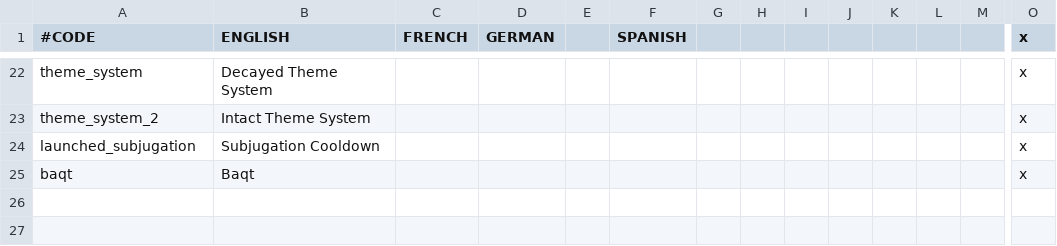
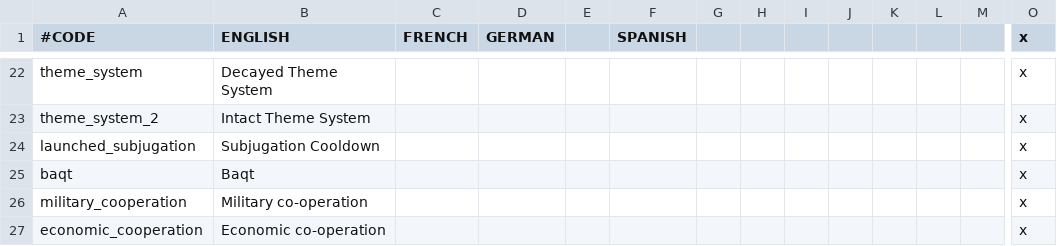
Before and after one commit to Meneth/PB-git, a CSV file: ProjectBalance/localisation/PB_effects.csv, drawn as a sheet; only a part is shown, gaps mark what is left out; rows hold the shown columns only; the diff names each change by its address in the sheet, - before the commit and + after, or states it on an @@ line.

```diff
--- a/ProjectBalance/localisation/PB_effects.csv
+++ b/ProjectBalance/localisation/PB_effects.csv
+row 26: military_cooperation | Military co-operation |  |  |  |  |  |  |  |  |  |  |  | x
+row 27: economic_cooperation | Economic co-operation |  |  |  |  |  |  |  |  |  |  |  | x
```
Also changed, not shown: ProjectBalance/localisation/PB_events.csv, 2 other files.
